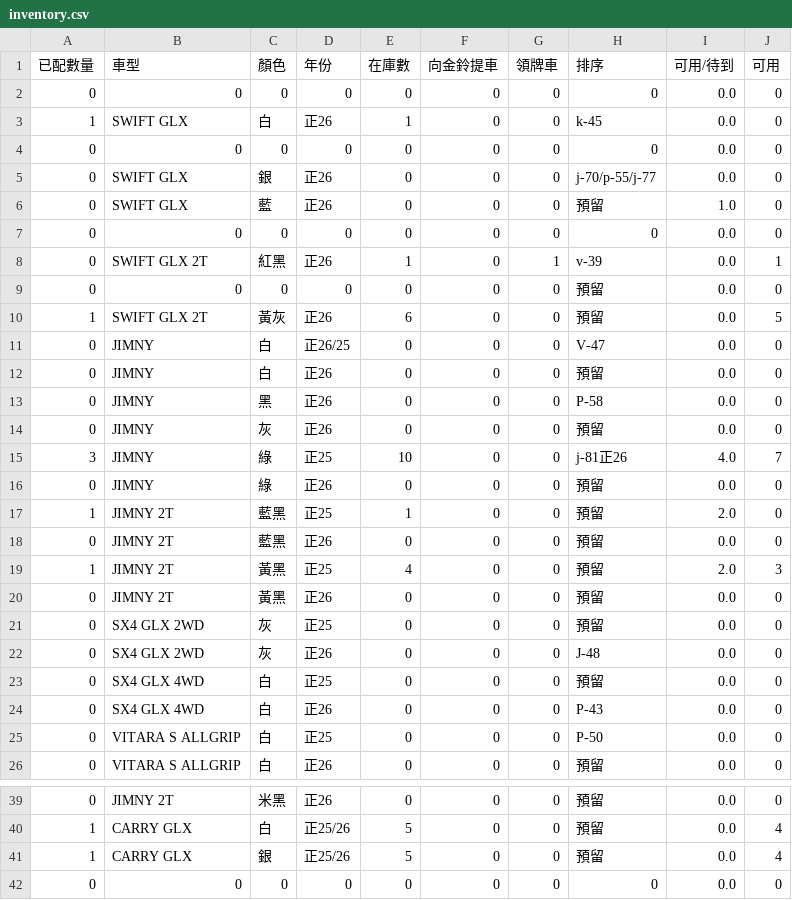
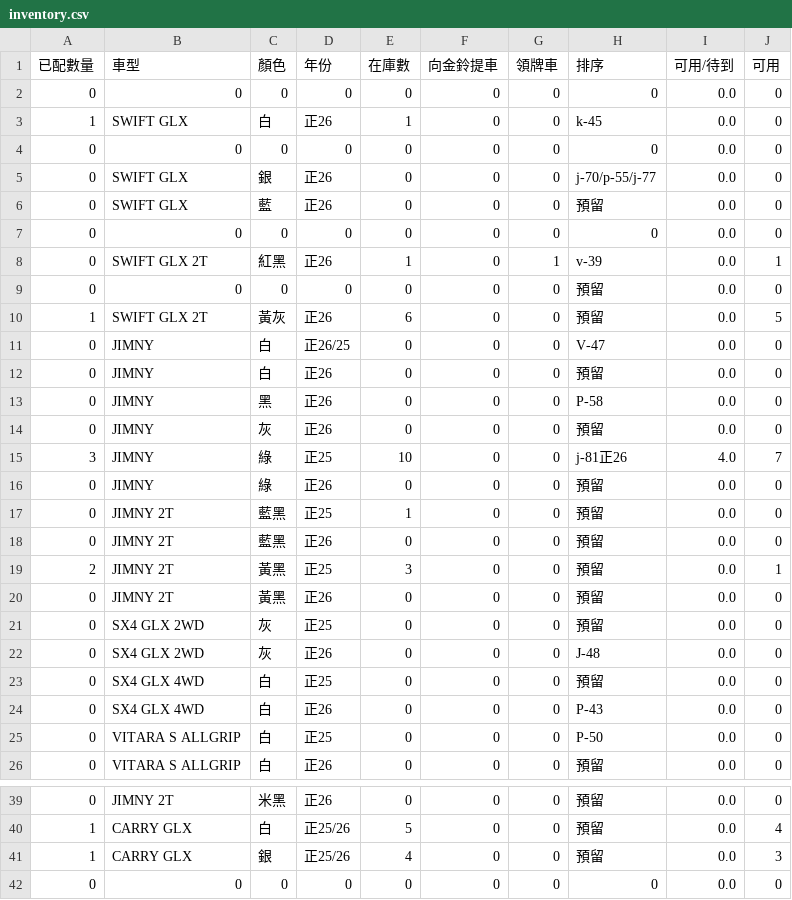
Before and after one commit to subarudms/suzuki-inventory, a CSV file: inventory.csv, drawn as a sheet; only a part is shown, gaps mark what is left out.

Commit message:
Update: 2026-05-14 11:42:50.073721

```diff
--- a/inventory.csv
+++ b/inventory.csv
@@ -5,3 +5,3 @@
 0,SWIFT GLX,銀,正26,0,0,0,j-70/p-55/j-77,0.0,0
-0,SWIFT GLX,藍,正26,0,0,0,預留,1.0,0
+0,SWIFT GLX,藍,正26,0,0,0,預留,0.0,0
 0,0,0,0,0,0,0,0,0.0,0
@@ -16,5 +16,5 @@
 0,JIMNY,綠,正26,0,0,0,預留,0.0,0
-1,JIMNY 2T,藍黑,正25,1,0,0,預留,2.0,0
+0,JIMNY 2T,藍黑,正25,1,0,0,預留,0.0,0
 0,JIMNY 2T,藍黑,正26,0,0,0,預留,0.0,0
-1,JIMNY 2T,黃黑,正25,4,0,0,預留,2.0,3
+2,JIMNY 2T,黃黑,正25,3,0,0,預留,0.0,1
 0,JIMNY 2T,黃黑,正26,0,0,0,預留,0.0,0
@@ -40,3 +40,3 @@
 1,CARRY GLX,白,正25/26,5,0,0,預留,0.0,4
-1,CARRY GLX,銀,正25/26,5,0,0,預留,0.0,4
+1,CARRY GLX,銀,正25/26,4,0,0,預留,0.0,3
 0,0,0,0,0,0,0,0,0.0,0
```
